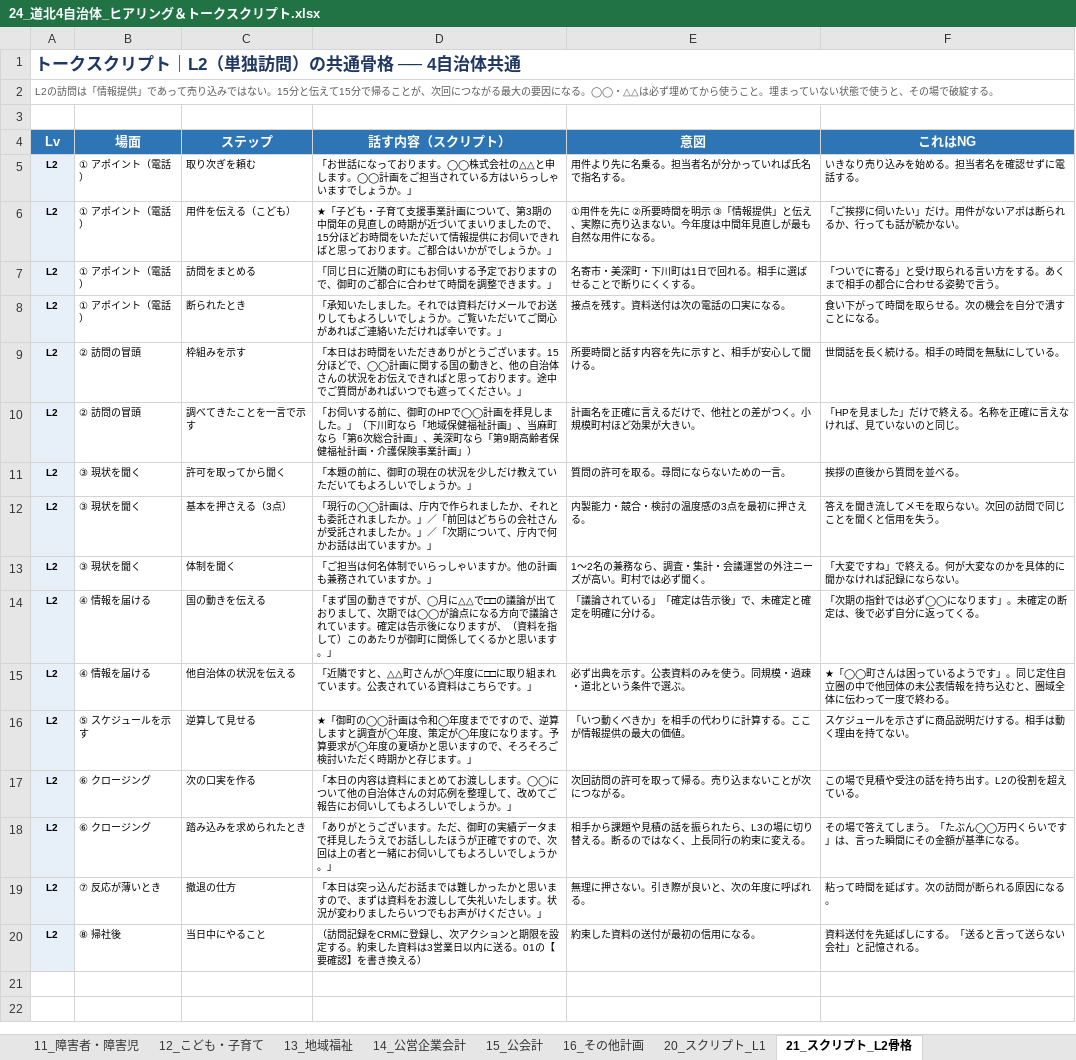
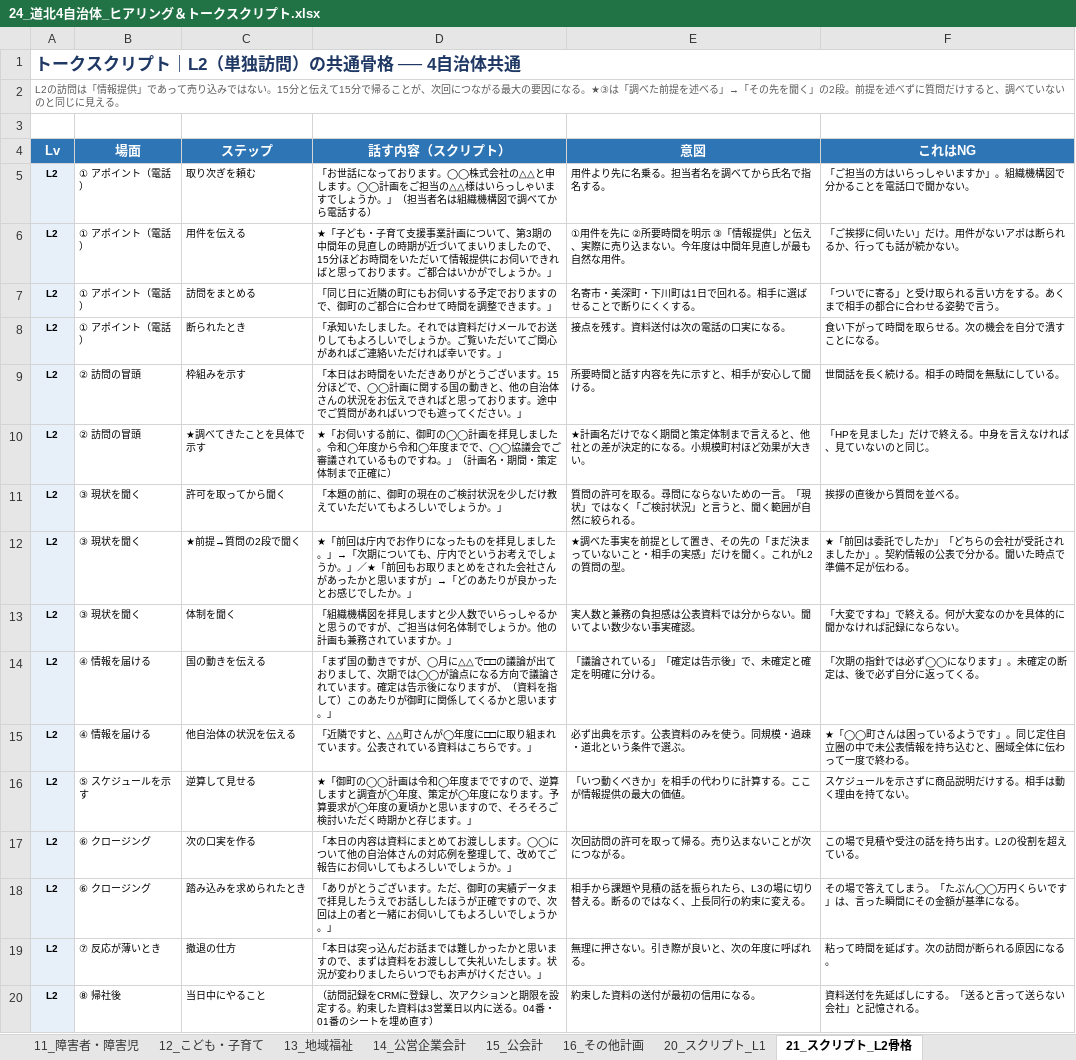
Before and after one commit to ryowakayama-gif/repository, an Excel workbook: output/24_道北4自治体_ヒアリング＆トークスクリプト.xlsx, sheet 21_スクリプト_L2骨格, drawn as a sheet; values as stored, in another font and other column widths than the file's, no borders; removed rows and columns are numbered as before the commit, all else as after; the diff names each change by its address in the sheet, - before the commit and + after, or states it on an @@ line.

```diff
--- a/output/24_道北4自治体_ヒアリング＆トークスクリプト.xlsx (sheet 21_スクリプト_L2骨格)
+++ b/output/24_道北4自治体_ヒアリング＆トークスクリプト.xlsx (sheet 21_スクリプト_L2骨格)
-A2 (Lv): …になる。◯◯・△△は必ず埋めてから使うこと。埋まっていない状態で使うと、その場で破綻する。
+A2 (Lv): …になる。★③は「調べた前提を述べる」→「その先を聞く」の2段。前提を述べずに質問だけすると、調べていないのと同じに見える。
-D5 (話す内容（スクリプト）): …をご担当されている方はいらっしゃいますでしょうか。」
+D5 (話す内容（スクリプト）): …をご担当の△△様はいらっしゃいますでしょうか。」（担当者名は組織機構図で調べてから電話する）
-E5 (意図): 用件より先に名乗る。担当者名が分かっていれば氏名で指名する。
+E5 (意図): 用件より先に名乗る。担当者名を調べてから氏名で指名する。
-F5 (これはNG): いきなり売り込みを始める。担当者名を確認せずに電話する。
+F5 (これはNG): 「ご担当の方はいらっしゃいますか」。組織機構図で分かることを電話口で聞かない。
-C6 (ステップ): 用件を伝える（こども）
+C6 (ステップ): 用件を伝える
-E6 (意図): …然な用件になる。
+E6 (意図): …然な用件。
-C10 (ステップ): 調べてきたことを一言で示す
+C10 (ステップ): ★調べてきたことを具体で示す
-D10 (話す内容（スクリプト）): 「お伺いする前に、御町のHPで◯◯計画を拝見しました。」（下川町なら「地域保健福祉計画」、当麻町なら「第6次総合計画」、美深町なら「第9期高齢者保健福祉計画・介護保険事業計画」）
+D10 (話す内容（スクリプト）): ★「お伺いする前に、御町の◯◯計画を拝見しました。令和◯年度から令和◯年度までで、◯◯協議会でご審議されているものですね。」（計画名・期間・策定体制まで正確に）
-E10 (意図): 計画名を正確に言えるだけで、他社との差がつく。小規模町村ほど効果が大きい。
+E10 (意図): ★計画名だけでなく期間と策定体制まで言えると、他社との差が決定的になる。小規模町村ほど効果が大きい。
-F10 (これはNG): 「HPを見ました」だけで終える。名称を正確に言えなければ、見ていないのと同じ。
+F10 (これはNG): 「HPを見ました」だけで終える。中身を言えなければ、見ていないのと同じ。
-D11 (話す内容（スクリプト）): 「本題の前に、御町の現在の状況を少しだけ教えていただいてもよろしいでしょうか。」
+D11 (話す内容（スクリプト）): 「本題の前に、御町の現在のご検討状況を少しだけ教えていただいてもよろしいでしょうか。」
-E11 (意図): 質問の許可を取る。尋問にならないための一言。
+E11 (意図): 質問の許可を取る。尋問にならないための一言。「現状」ではなく「ご検討状況」と言うと、聞く範囲が自然に絞られる。
-row 12: L2 | ③ 現状を聞く | 基本を押さえる（3点） | 「現行の◯◯計画は、庁内で作られましたか、それとも委託されましたか。」／「前回はどちらの会社さんが受託されましたか。」／「次期について、庁内で何かお話は出ていますか。」 | 内製能力・競合・検討の温度感の3点を最初に押さえる。 | 答えを聞き流してメモを取らない。次回の訪問で同じことを聞くと信用を失う。
+row 12: L2 | ③ 現状を聞く | ★前提→質問の2段で聞く | ★「前回は庁内でお作りになったものを拝見しました。」→「次期についても、庁内でというお考えでしょうか。」／★「前回もお取りまとめをされた会社さんがあったかと思いますが」→「どのあたりが良かったとお感じでしたか。」 | ★調べた事実を前提として置き、その先の「まだ決まっていないこと・相手の実感」だけを聞く。これがL2の質問の型。 | ★「前回は委託でしたか」「どちらの会社が受託されましたか」。契約情報の公表で分かる。聞いた時点で準備不足が伝わる。
-D13 (話す内容（スクリプト）): 「ご担当は何名体制でいらっしゃいますか。他の…
+D13 (話す内容（スクリプト）): 「組織機構図を拝見しますと少人数でいらっしゃるかと思うのですが、ご担当は何名体制でしょうか。他の…
-E13 (意図): 1〜2名の兼務なら、調査・集計・会議運営の外注ニーズが高い。町村では必ず聞く。
+E13 (意図): 実人数と兼務の負担感は公表資料では分からない。聞いてよい数少ない事実確認。
-F15 (これはNG): …圏の中で他団体の未公表情…
+F15 (これはNG): …圏の中で未公表情…
-D20 (話す内容（スクリプト）): …に送る。01の【要確認】を書き換える）
+D20 (話す内容（スクリプト）): …に送る。04番・01番のシートを埋め直す）
```
Also changed, not shown: sheet 12_こども・子育て, sheet 10_高齢者・介護保険, sheet 11_障害者・障害児, sheet 14_公営企業会計, sheet 15_公会計, sheet 22_スクリプト_テーマ別L2, 12 more sheets, other sheet tabs, 3 other files.
